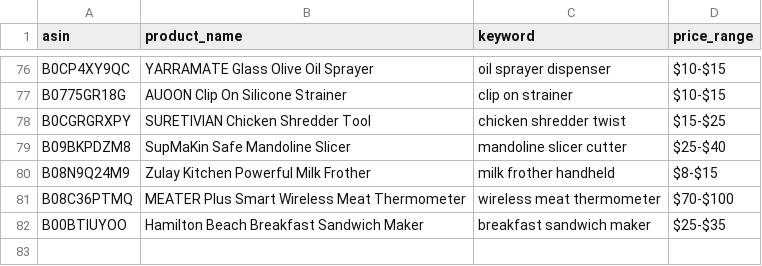
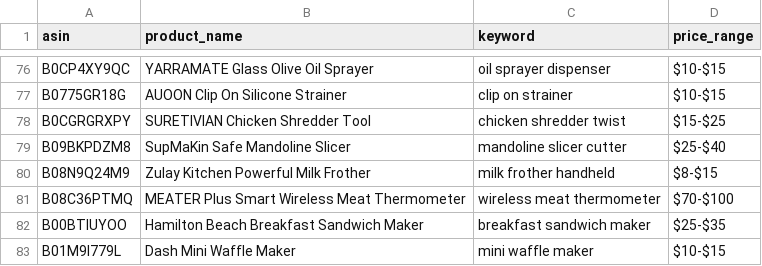
Before and after one commit to Fukunga/Pinterest-kitchen-feed, a CSV file: data/products.csv, drawn as a sheet; only a part is shown, gaps mark what is left out.

```diff
--- a/data/products.csv
+++ b/data/products.csv
@@ -82 +82,2 @@ B08C36PTMQ,MEATER Plus Smart Wireless Meat Thermometer,wireless meat thermometer
 B00BTIUYOO,Hamilton Beach Breakfast Sandwich Maker,breakfast sandwich maker,$25-$35
+B01M9I779L,Dash Mini Waffle Maker,mini waffle maker,$10-$15
```
Also changed, not shown: data/posting_history.csv, 3 other files.
